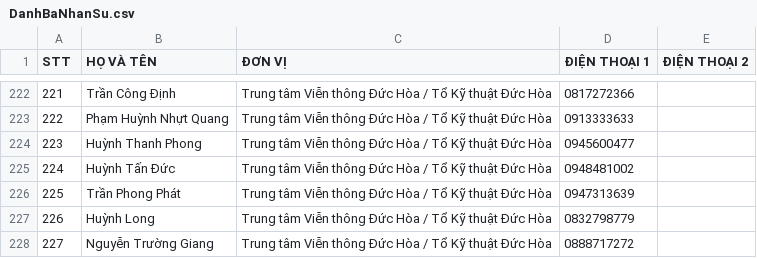
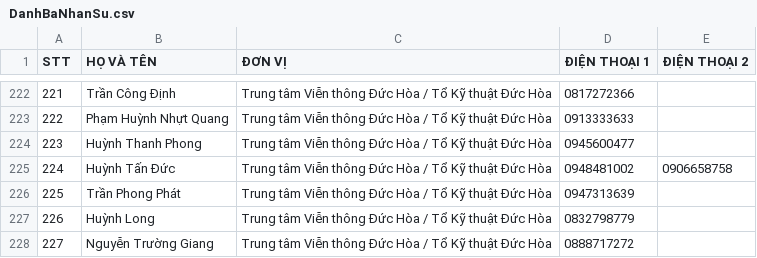
Before and after one commit to congkhanh1504/FMS, a CSV file: DanhBaNhanSu.csv, drawn as a sheet; only a part is shown, gaps mark what is left out.

Commit message:
Add files via upload

```diff
--- a/DanhBaNhanSu.csv
+++ b/DanhBaNhanSu.csv
@@ -224,3 +224,3 @@
 223,Huỳnh Thanh Phong,Trung tâm Viễn thông Đức Hòa / Tổ Kỹ thuật Đức Hòa,0945600477,
-224,Huỳnh Tấn Đức,Trung tâm Viễn thông Đức Hòa / Tổ Kỹ thuật Đức Hòa,0948481002,
+224,Huỳnh Tấn Đức,Trung tâm Viễn thông Đức Hòa / Tổ Kỹ thuật Đức Hòa,0948481002,0906658758
 225,Trần Phong Phát,Trung tâm Viễn thông Đức Hòa / Tổ Kỹ thuật Đức Hòa,0947313639,
```
